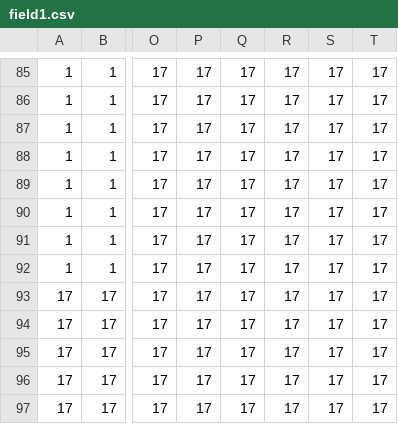
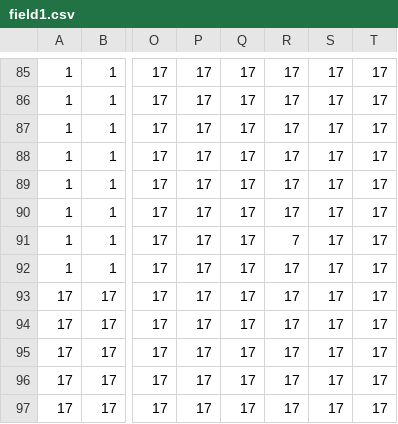
Before and after one commit to Gaxx893/MyGame-01, a CSV file: MyGame-01/Data/Stage/field1.csv, drawn as a sheet; only a part is shown, gaps mark what is left out; the diff names each change by its address in the sheet, - before the commit and + after, or states it on an @@ line.

```diff
--- a/MyGame-01/Data/Stage/field1.csv
+++ b/MyGame-01/Data/Stage/field1.csv
-R91: 17
+R91: 7
```
Also changed, not shown: 14 other files.
